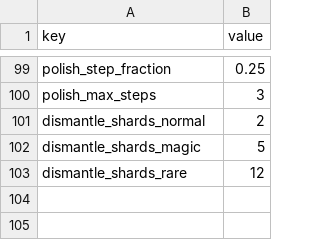
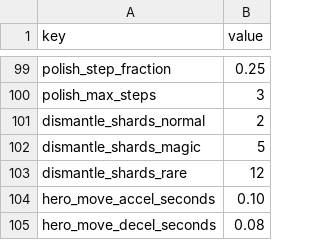
Before and after one commit to Willvinicius2/echoes-of-the-shatter, a CSV file: EchoesOfTheShatter/Content/Data/rules.csv, drawn as a sheet; only a part is shown, gaps mark what is left out; the diff names each change by its address in the sheet, - before the commit and + after, or states it on an @@ line.

```diff
--- a/EchoesOfTheShatter/Content/Data/rules.csv
+++ b/EchoesOfTheShatter/Content/Data/rules.csv
+row 104: hero_move_accel_seconds | 0.10
+row 105: hero_move_decel_seconds | 0.08
```
Also changed, not shown: 18 other files.
